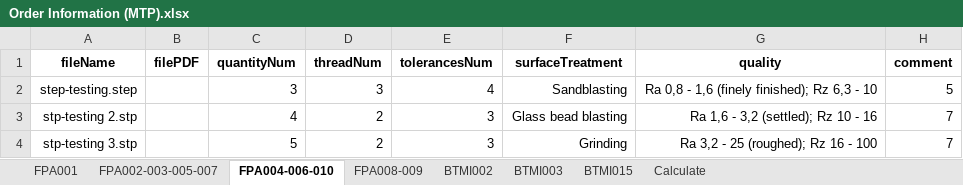
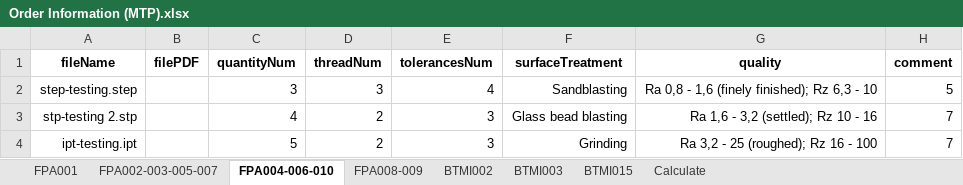
Before and after one commit to baothuy/gocad-auto-katalon, an Excel workbook: Data/Milled Or Turned Parts/Order/Order Information (MTP).xlsx, sheet FPA004-006-010, drawn as a sheet; only a part is shown; values as stored, in another font and other column widths than the file's, no borders; the diff names each change by its address in the sheet, - before the commit and + after, or states it on an @@ line.

```diff
--- a/Data/Milled Or Turned Parts/Order/Order Information (MTP).xlsx (sheet FPA004-006-010)
+++ b/Data/Milled Or Turned Parts/Order/Order Information (MTP).xlsx (sheet FPA004-006-010)
-A4 (fileName): stp-testing 3.stp
+A4 (fileName): ipt-testing.ipt
```
Also changed, not shown: sheet FPA008-009, sheet Calculate, sheet BTMI015, sheet FPA001, sheet FPA002-003-005-007, sheet BTMI002, Data/Sheet Metal Part/Order/Order Information (SMP).xlsx, 1 other file.
